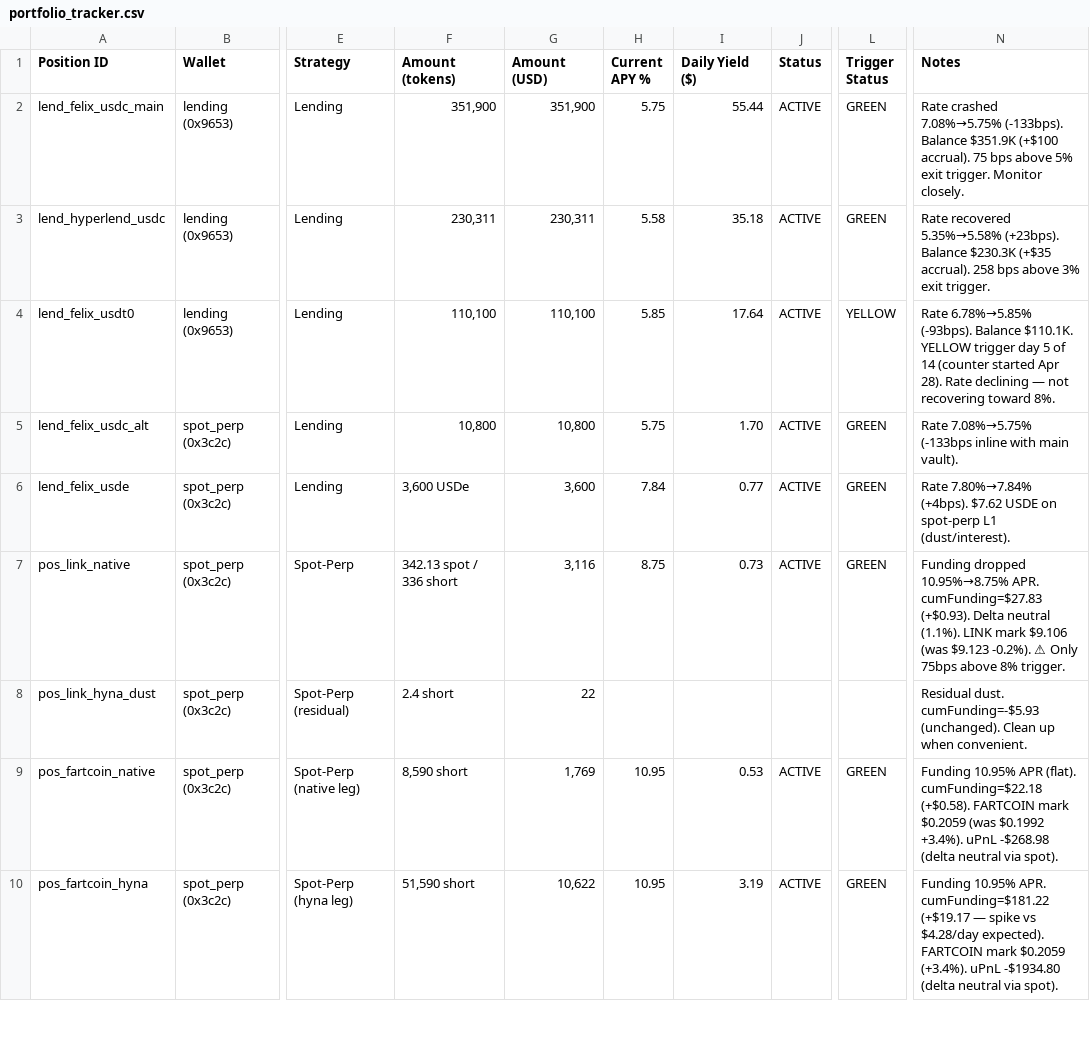
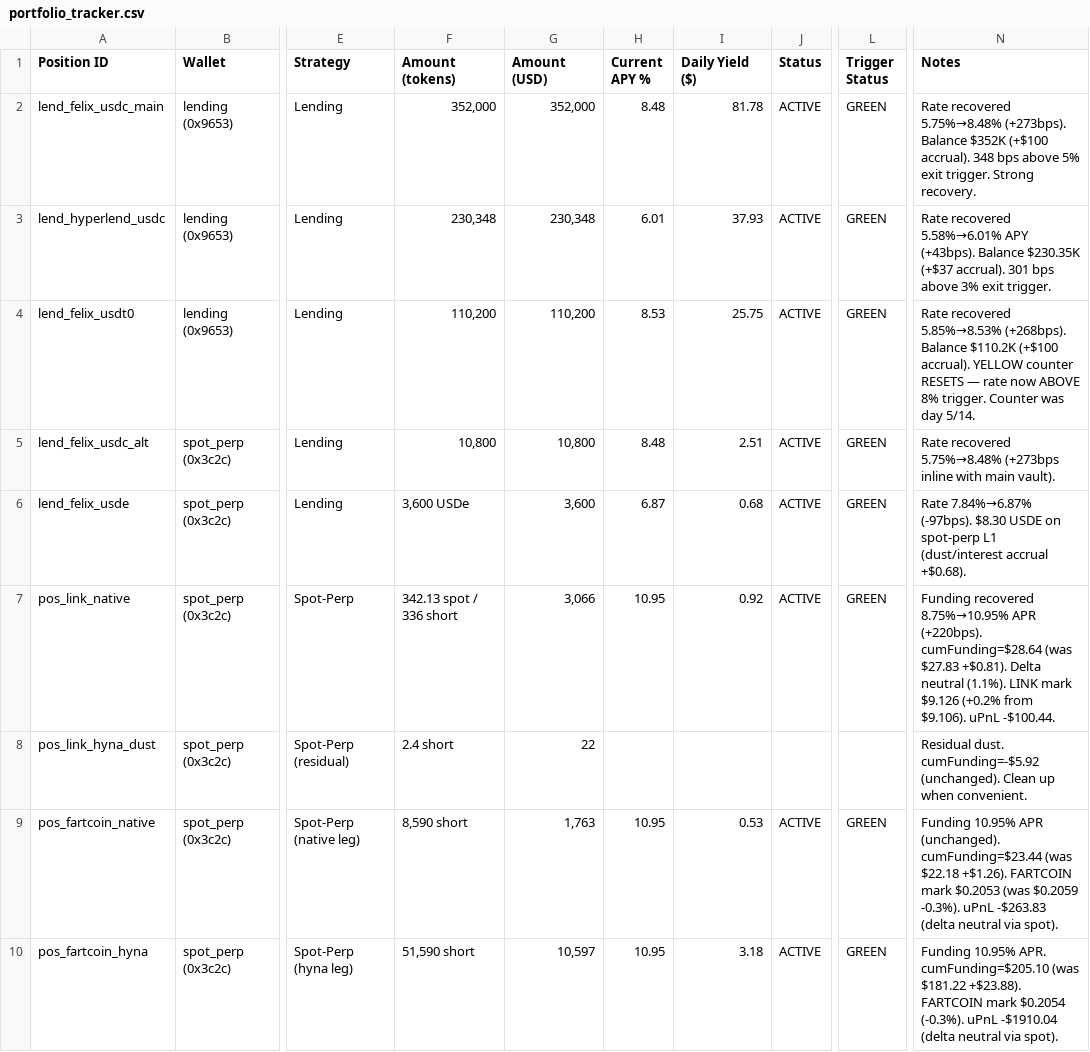
Before and after one commit to harmonixfi/hip3-agent, a CSV file: tracking/portfolio_tracker.csv, drawn as a sheet; only a part is shown, gaps mark what is left out; the diff covers the shown part only; the diff names each change by its address in the sheet, - before the commit and + after, or states it on an @@ line.

```diff
--- a/tracking/portfolio_tracker.csv
+++ b/tracking/portfolio_tracker.csv
-F2 (Amount (tokens)): 351,900
+F2 (Amount (tokens)): 352,000
-G2 (Amount (USD)): 351,900
+G2 (Amount (USD)): 352,000
-H2 (Current APY %): 5.75
+H2 (Current APY %): 8.48
-I2 (Daily Yield ($)): 55.44
+I2 (Daily Yield ($)): 81.78
-N2 (Notes): Rate crashed 7.08%→5.75% (-133bps). Balance $351.9K (+$100 accrual). 75 bps above 5% exit trigger. Monitor closely.
+N2 (Notes): Rate recovered 5.75%→8.48% (+273bps). Balance $352K (+$100 accrual). 348 bps above 5% exit trigger. Strong recovery.
-F3 (Amount (tokens)): 230,311
+F3 (Amount (tokens)): 230,348
-G3 (Amount (USD)): 230,311
+G3 (Amount (USD)): 230,348
-H3 (Current APY %): 5.58
+H3 (Current APY %): 6.01
-I3 (Daily Yield ($)): 35.18
+I3 (Daily Yield ($)): 37.93
-N3 (Notes): Rate recovered 5.35%→5.58% (+23bps). Balance $230.3K (+$35 accrual). 258 bps above…
+N3 (Notes): Rate recovered 5.58%→6.01% APY (+43bps). Balance $230.35K (+$37 accrual). 301 bps above…
-F4 (Amount (tokens)): 110,100
+F4 (Amount (tokens)): 110,200
-G4 (Amount (USD)): 110,100
+G4 (Amount (USD)): 110,200
-H4 (Current APY %): 5.85
+H4 (Current APY %): 8.53
-I4 (Daily Yield ($)): 17.64
+I4 (Daily Yield ($)): 25.75
-L4 (Trigger Status): YELLOW
+L4 (Trigger Status): GREEN
-N4 (Notes): Rate 6.78%→5.85% (-93bps). Balance $110.1K. YELLOW trigger day 5 of 14 (counter started Apr 28). Rate declining — not recovering toward 8%.
+N4 (Notes): Rate recovered 5.85%→8.53% (+268bps). Balance $110.2K (+$100 accrual). YELLOW counter RESETS — rate now ABOVE 8% trigger. Counter was day 5/14.
-H5 (Current APY %): 5.75
+H5 (Current APY %): 8.48
-I5 (Daily Yield ($)): 1.70
+I5 (Daily Yield ($)): 2.51
-N5 (Notes): Rate 7.08%→5.75% (-133bps inline with…
+N5 (Notes): Rate recovered 5.75%→8.48% (+273bps inline with…
-H6 (Current APY %): 7.84
+H6 (Current APY %): 6.87
-I6 (Daily Yield ($)): 0.77
+I6 (Daily Yield ($)): 0.68
-N6 (Notes): Rate 7.80%→7.84% (+4bps). $7.62 USDE on spot-perp L1 (dust/interest).
+N6 (Notes): Rate 7.84%→6.87% (-97bps). $8.30 USDE on spot-perp L1 (dust/interest accrual +$0.68).
-G7 (Amount (USD)): 3,116
+G7 (Amount (USD)): 3,066
-H7 (Current APY %): 8.75
+H7 (Current APY %): 10.95
-I7 (Daily Yield ($)): 0.73
+I7 (Daily Yield ($)): 0.92
-N7 (Notes): Funding dropped 10.95%→8.75% APR. cumFunding=$27.83 (+$0.93). Delta neutral (1.1%). LINK mark $9.106 (was $9.123 -0.2%). ⚠ Only 75bps above 8% trigger.
+N7 (Notes): Funding recovered 8.75%→10.95% APR (+220bps). cumFunding=$28.64 (was $27.83 +$0.81). Delta neutral (1.1%). LINK mark $9.126 (+0.2% from $9.106). uPnL -$100.44.
-N8 (Notes): Residual dust. cumFunding=-$5.93 (unchanged). Clean…
+N8 (Notes): Residual dust. cumFunding=-$5.92 (unchanged). Clean…
-G9 (Amount (USD)): 1,769
+G9 (Amount (USD)): 1,763
-N9 (Notes): …10.95% APR (flat). cumFunding=$22.18 (+$0.58). FARTCOIN mark $0.2059 (was $0.1992 +3.4%). uPnL -$268.98 (delta neutral…
+N9 (Notes): …10.95% APR (unchanged). cumFunding=$23.44 (was $22.18 +$1.26). FARTCOIN mark $0.2053 (was $0.2059 -0.3%). uPnL -$263.83 (delta neutral…
-G10 (Amount (USD)): 10,622
+G10 (Amount (USD)): 10,597
-I10 (Daily Yield ($)): 3.19
+I10 (Daily Yield ($)): 3.18
-N10 (Notes): …10.95% APR. cumFunding=$181.22 (+$19.17 — spike vs $4.28/day expected). FARTCOIN mark $0.2059 (+3.4%). uPnL -$1934.80 (delta neutral…
+N10 (Notes): …10.95% APR. cumFunding=$205.10 (was $181.22 +$23.88). FARTCOIN mark $0.2054 (-0.3%). uPnL -$1910.04 (delta neutral…
```
Also changed, not shown: 11 edited cells elsewhere in this file, tracking/portfolio_summary.csv, tracking/rates_history.csv, 1 other file.
